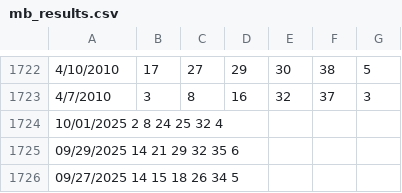
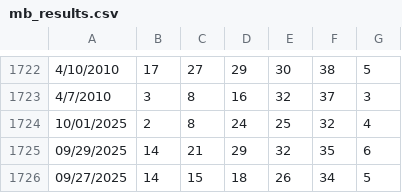
Before and after one commit to HASHU7/Game-system-main, a CSV file: mb_results.csv, drawn as a sheet; only a part is shown, gaps mark what is left out; removed rows and columns are numbered as before the commit, all else as after; the diff names each change by its address in the sheet, - before the commit and + after, or states it on an @@ line.

Commit message:
Update mb_results.csv

```diff
--- a/mb_results.csv
+++ b/mb_results.csv
-row 1724: 10/01/2025 2 8 24 25 32 4
-row 1725: 09/29/2025 14 21 29 32 35 6
-row 1726: 09/27/2025 14 15 18 26 34 5
+row 1724: 10/01/2025 | 2 | 8 | 24 | 25 | 32 | 4
+row 1725: 09/29/2025 | 14 | 21 | 29 | 32 | 35 | 6
+row 1726: 09/27/2025 | 14 | 15 | 18 | 26 | 34 | 5
```
